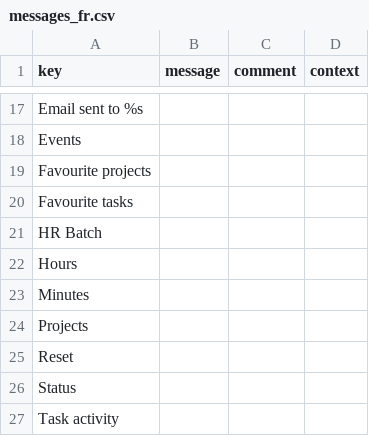
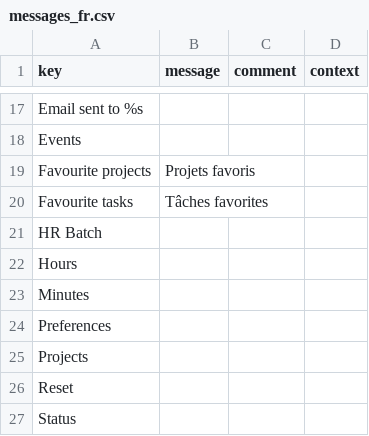
Before and after one commit to axelor/axelor-addons, a CSV file: axelor-dailyts/src/main/resources/i18n/messages_fr.csv, drawn as a sheet; only a part is shown, gaps mark what is left out; the shorter side is filled out with more unchanged rows.

Commit message:
[Feature #34939] DAILY TIMESHEET : favourite projects and tasks

```diff
--- a/axelor-dailyts/src/main/resources/i18n/messages_fr.csv
+++ b/axelor-dailyts/src/main/resources/i18n/messages_fr.csv
@@ -18,4 +18,4 @@
 "Events",,,
-"Favourite projects",,,
-"Favourite tasks",,,
+"Favourite projects","Projets favoris",,
+"Favourite tasks","Tâches favorites",,
 "HR Batch",,,
@@ -23,2 +23,3 @@
 "Minutes",,,
+"Preferences",,,
 "Projects",,,
```
Also changed, not shown: axelor-dailyts/src/main/resources/i18n/messages.csv, axelor-dailyts/src/main/resources/i18n/messages_en.csv, 11 other files.
